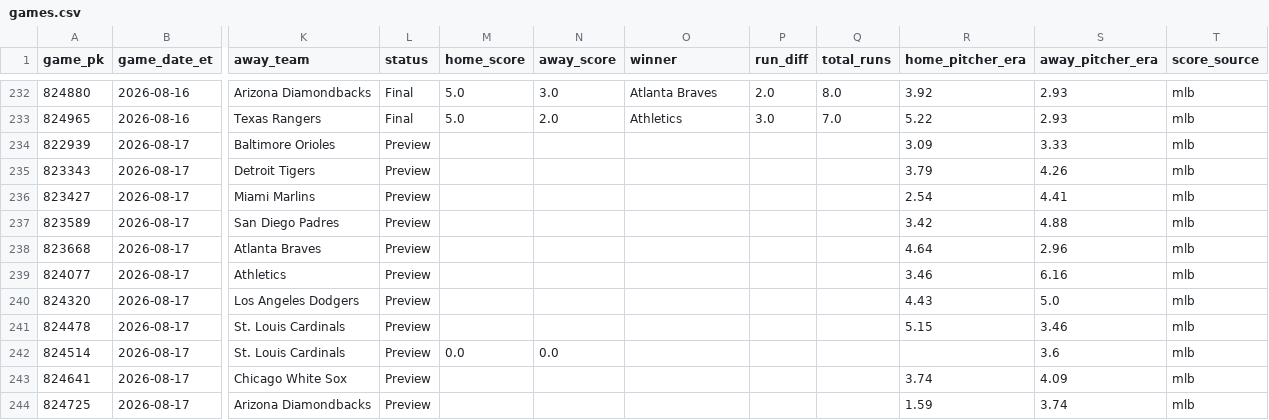
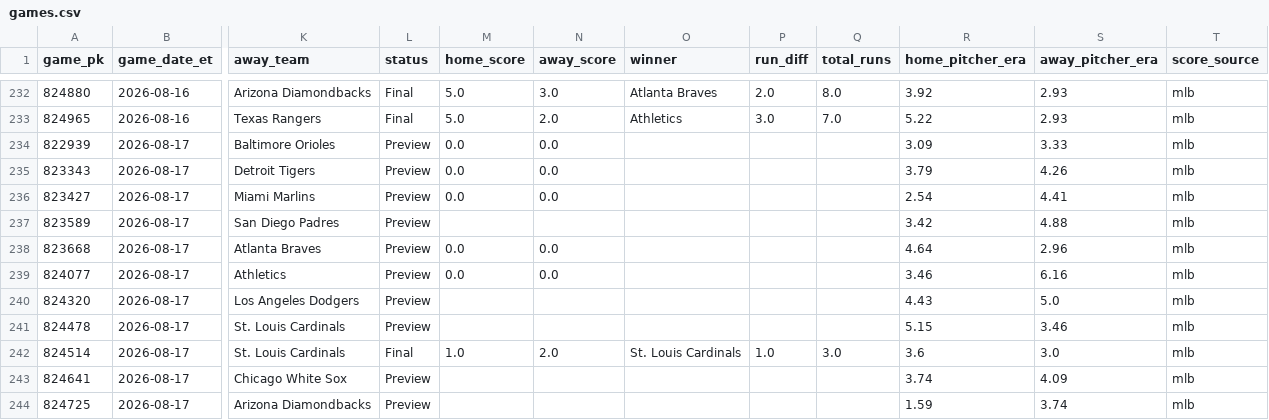
Before and after one commit to gitchrisqueen/panthera, a CSV file: data/games/games.csv, drawn as a sheet; only a part is shown, gaps mark what is left out; the diff names each change by its address in the sheet, - before the commit and + after, or states it on an @@ line.

```diff
--- a/data/games/games.csv
+++ b/data/games/games.csv
-M234:M236 (home_score): (empty)
+M234:M236 (home_score): 0.0
-N234:N236 (away_score): (empty)
+N234:N236 (away_score): 0.0
-M238:M239 (home_score): (empty)
+M238:M239 (home_score): 0.0
-N238:N239 (away_score): (empty)
+N238:N239 (away_score): 0.0
-L242 (status): Preview
+L242 (status): Final
-M242 (home_score): 0.0
+M242 (home_score): 1.0
-N242 (away_score): 0.0
+N242 (away_score): 2.0
-O242 (winner): (empty)
+O242 (winner): St. Louis Cardinals
-P242 (run_diff): (empty)
+P242 (run_diff): 1.0
-Q242 (total_runs): (empty)
+Q242 (total_runs): 3.0
-R242 (home_pitcher_era): (empty)
+R242 (home_pitcher_era): 3.6
-S242 (away_pitcher_era): 3.6
+S242 (away_pitcher_era): 3.0
```
Also changed, not shown: data/odds/credit_log.csv, data/picks/picks.csv, 7 other files.
